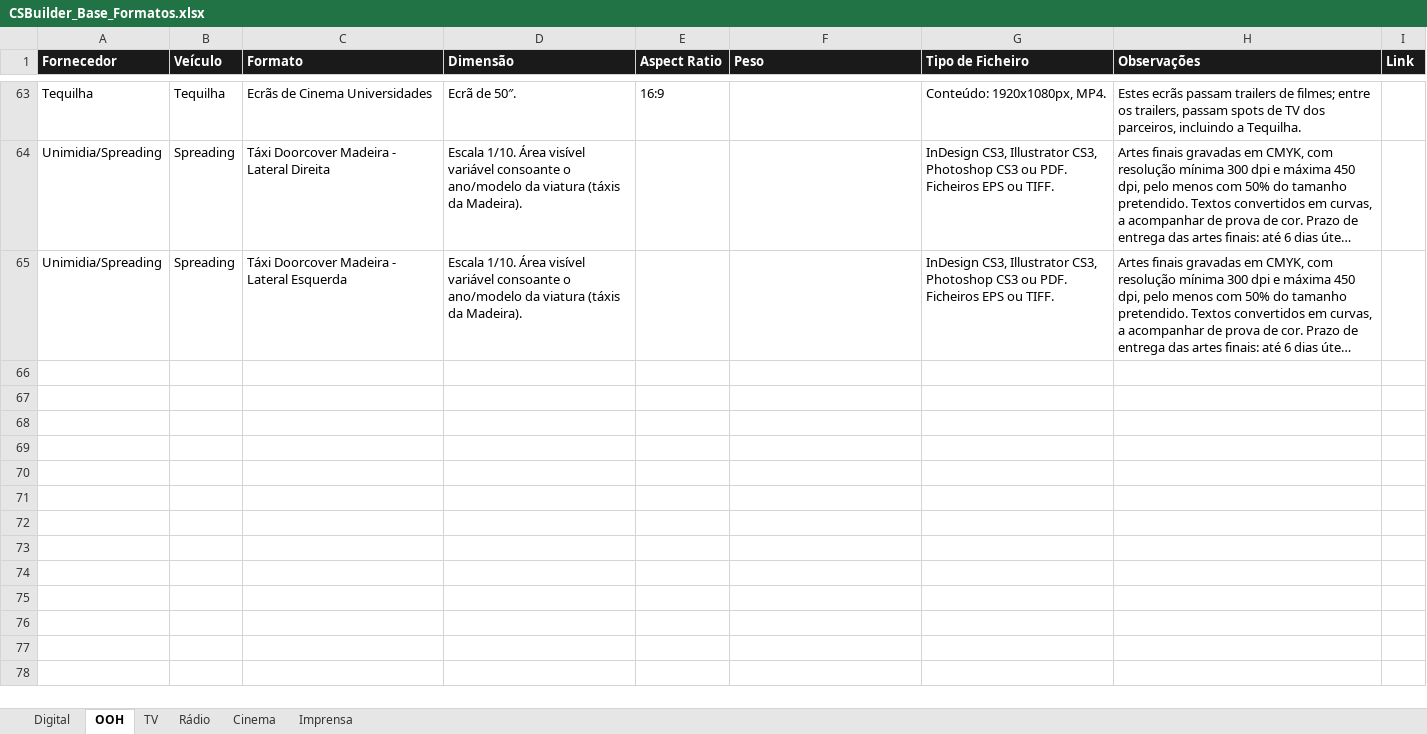
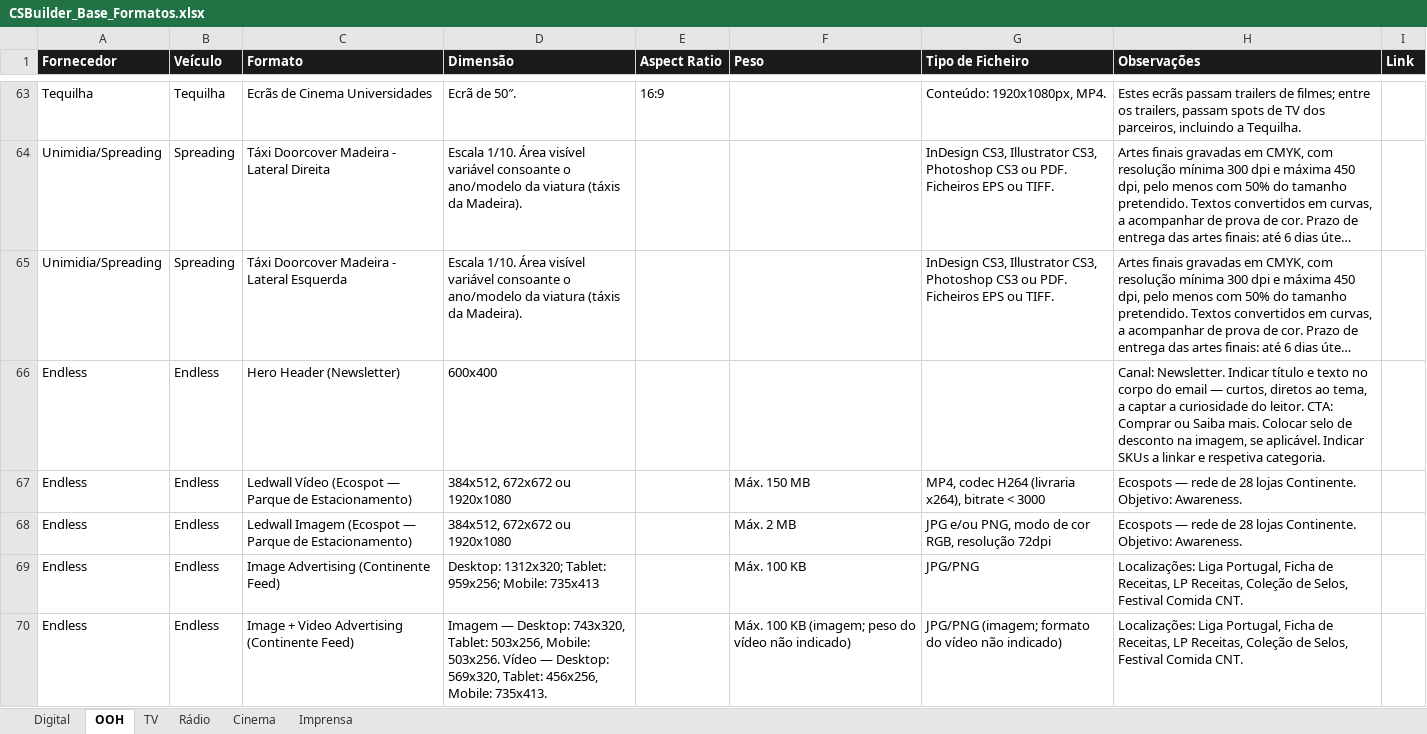
Before and after one commit to claudiarosa00/MS-Builder, an Excel workbook: data/CSBuilder_Base_Formatos.xlsx, sheet OOH, drawn as a sheet; only a part is shown, gaps mark what is left out; long unchanged cells end in …; values as stored, in another font and other column widths than the file's, no borders; the diff names each change by its address in the sheet, - before the commit and + after, or states it on an @@ line.

```diff
--- a/data/CSBuilder_Base_Formatos.xlsx (sheet OOH)
+++ b/data/CSBuilder_Base_Formatos.xlsx (sheet OOH)
+row 66: Endless | Endless | Hero Header (Newsletter) | 600x400 |  |  |  | Canal: Newsletter. Indicar título e texto no corpo do email — curtos, diretos ao tema, a captar a curiosidade do leitor. CTA: Comprar ou Saiba mais. Colocar selo de desconto na imagem, se aplicável. Indicar SKUs a linkar e respetiva categoria.
+row 67: Endless | Endless | Ledwall Vídeo (Ecospot — Parque de Estacionamento) | 384x512, 672x672 ou 1920x1080 |  | Máx. 150 MB | MP4, codec H264 (livraria x264), bitrate < 3000 | Ecospots — rede de 28 lojas Continente. Objetivo: Awareness.
+row 68: Endless | Endless | Ledwall Imagem (Ecospot — Parque de Estacionamento) | 384x512, 672x672 ou 1920x1080 |  | Máx. 2 MB | JPG e/ou PNG, modo de cor RGB, resolução 72dpi | Ecospots — rede de 28 lojas Continente. Objetivo: Awareness.
+row 69: Endless | Endless | Image Advertising (Continente Feed) | Desktop: 1312x320; Tablet: 959x256; Mobile: 735x413 |  | Máx. 100 KB | JPG/PNG | Localizações: Liga Portugal, Ficha de Receitas, LP Receitas, Coleção de Selos, Festival Comida CNT.
+row 70: Endless | Endless | Image + Video Advertising (Continente Feed) | Imagem — Desktop: 743x320, Tablet: 503x256, Mobile: 503x256. Vídeo — Desktop: 569x320, Tablet: 456x256, Mobile: 735x413. |  | Máx. 100 KB (imagem; peso do vídeo não indicado) | JPG/PNG (imagem; formato do vídeo não indicado) | Localizações: Liga Portugal, Ficha de Receitas, LP Receitas, Coleção de Selos, Festival Comida CNT.
```
Also changed, not shown: data/base-formatos.xlsx.
